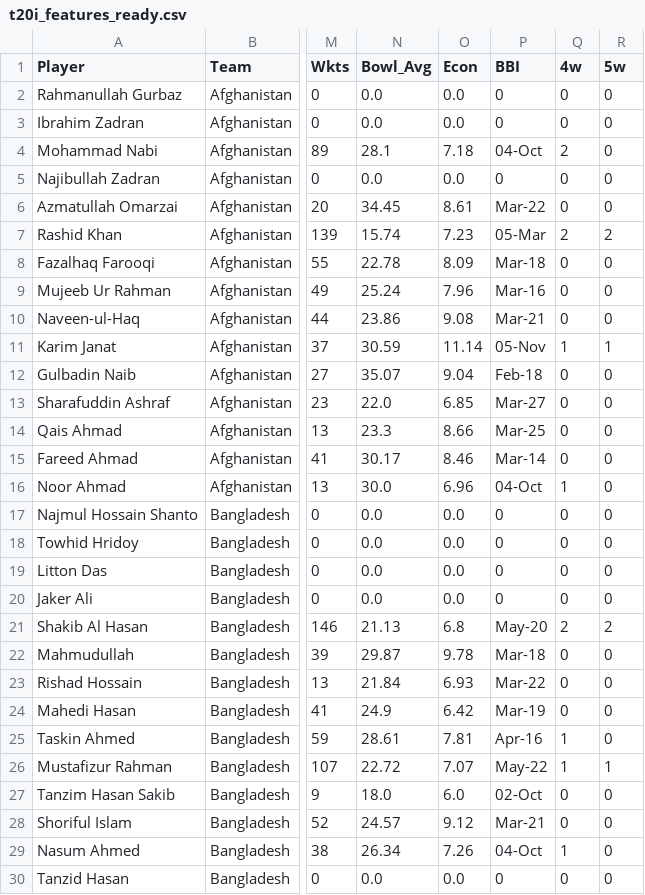
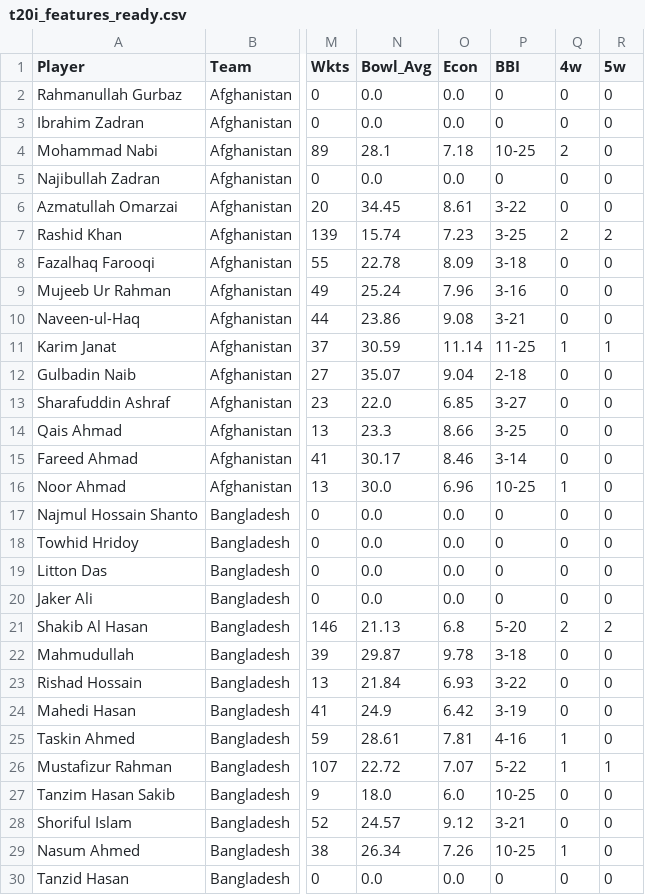
Before and after one commit to Sahilmadan04/cricket-performance-prediction, a CSV file: data/processed/t20i_features_ready.csv, drawn as a sheet; only a part is shown, gaps mark what is left out; the diff covers the shown part only; the diff names each change by its address in the sheet, - before the commit and + after, or states it on an @@ line.

```diff
--- a/data/processed/t20i_features_ready.csv
+++ b/data/processed/t20i_features_ready.csv
-P4 (BBI): 04-Oct
+P4 (BBI): 10-25
-P6 (BBI): Mar-22
+P6 (BBI): 3-22
-P7 (BBI): 05-Mar
+P7 (BBI): 3-25
-P8 (BBI): Mar-18
+P8 (BBI): 3-18
-P9 (BBI): Mar-16
+P9 (BBI): 3-16
-P10 (BBI): Mar-21
+P10 (BBI): 3-21
-P11 (BBI): 05-Nov
+P11 (BBI): 11-25
-P12 (BBI): Feb-18
+P12 (BBI): 2-18
-P13 (BBI): Mar-27
+P13 (BBI): 3-27
-P14 (BBI): Mar-25
+P14 (BBI): 3-25
-P15 (BBI): Mar-14
+P15 (BBI): 3-14
-P16 (BBI): 04-Oct
+P16 (BBI): 10-25
-P21 (BBI): May-20
+P21 (BBI): 5-20
-P22 (BBI): Mar-18
+P22 (BBI): 3-18
-P23 (BBI): Mar-22
+P23 (BBI): 3-22
-P24 (BBI): Mar-19
+P24 (BBI): 3-19
-P25 (BBI): Apr-16
+P25 (BBI): 4-16
-P26 (BBI): May-22
+P26 (BBI): 5-22
-P27 (BBI): 02-Oct
+P27 (BBI): 10-25
-P28 (BBI): Mar-21
+P28 (BBI): 3-21
-P29 (BBI): 04-Oct
+P29 (BBI): 10-25
```
Also changed, not shown: 108 edited cells elsewhere in this file, data/processed/odi_features_ready.csv, data/processed/odi_stats_cleaned.csv, 3 other files.
